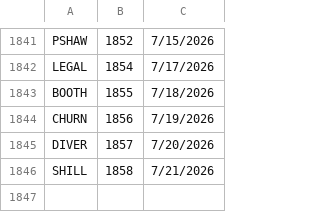
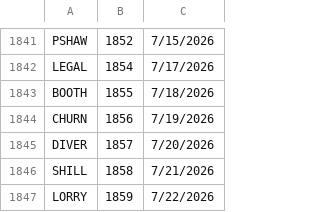
Before and after one commit to 8080Games/WordleMatch, a CSV file: wwwroot/historical-words.csv, drawn as a sheet; only a part is shown, gaps mark what is left out; the diff names each change by its address in the sheet, - before the commit and + after, or states it on an @@ line.

```diff
--- a/wwwroot/historical-words.csv
+++ b/wwwroot/historical-words.csv
+row 1847: LORRY | 1859 | 7/22/2026
```
Also changed, not shown: wwwroot/historical_hints.csv, wwwroot/used-words.csv, 1 other file.
